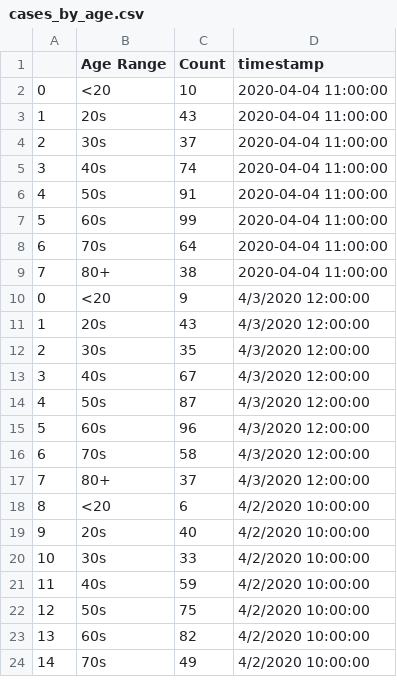
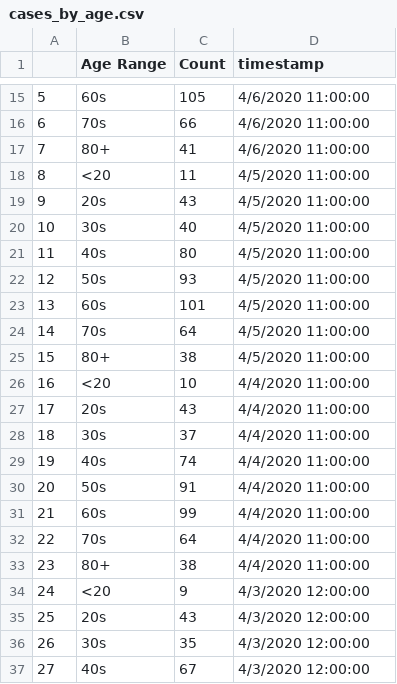
Before and after one commit to darrenfishell/data-projects, a CSV file: covid-19-me/test-output/cases_by_age.csv, drawn as a sheet; only a part is shown, gaps mark what is left out; the shorter side is filled out with more unchanged rows; addresses are those after the commit; the diff covers the shown part only; the diff names each change by its address in the sheet, - before the commit and + after, or states it on an @@ line.

```diff
--- a/covid-19-me/test-output/cases_by_age.csv
+++ b/covid-19-me/test-output/cases_by_age.csv
+row 15: 5 | 60s | 105 | 4/6/2020 11:00:00
+row 16: 6 | 70s | 66 | 4/6/2020 11:00:00
+row 17: 7 | 80+ | 41 | 4/6/2020 11:00:00
+row 18: 8 | <20 | 11 | 4/5/2020 11:00:00
+row 19: 9 | 20s | 43 | 4/5/2020 11:00:00
+row 20: 10 | 30s | 40 | 4/5/2020 11:00:00
+row 21: 11 | 40s | 80 | 4/5/2020 11:00:00
+row 22: 12 | 50s | 93 | 4/5/2020 11:00:00
+row 23: 13 | 60s | 101 | 4/5/2020 11:00:00
+row 24: 14 | 70s | 64 | 4/5/2020 11:00:00
+row 25: 15 | 80+ | 38 | 4/5/2020 11:00:00
@@ column A renumbered from row 26 down @@
-D26:D33 (timestamp): 2020-04-04 11:00:00
+D26:D33 (timestamp): 4/4/2020 11:00:00
```
Also changed, not shown: 13 added rows and 24 edited cells elsewhere in this file, covid-19-me/test-output/case_summary.csv, covid-19-me/test-output/cases_by_county.csv, 3 other files.
